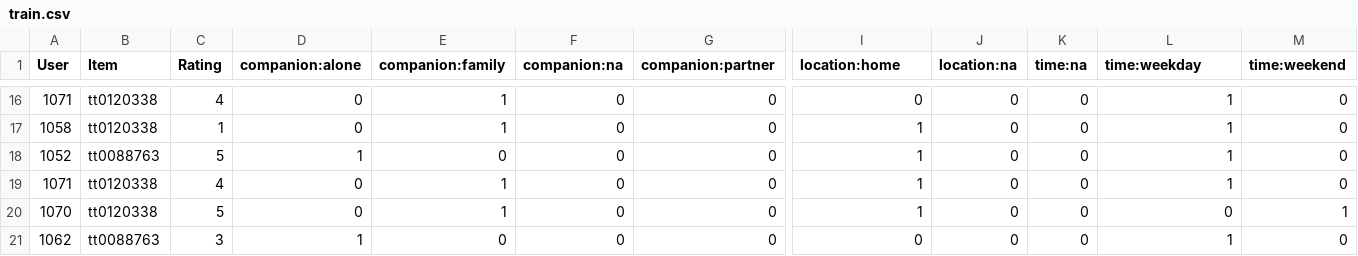
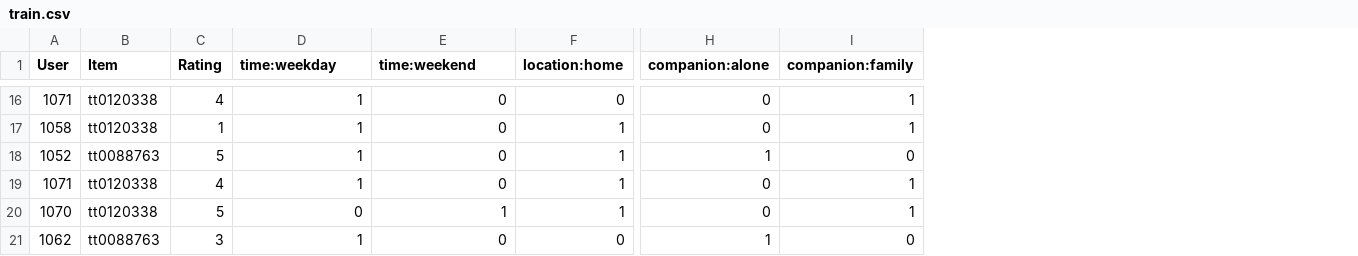
Before and after one commit to sihcpro/Travel-Recommendation, a CSV file: sampleData/CARSKit.Workspace/train.csv, drawn as a sheet; only a part is shown, gaps mark what is left out; removed rows and columns are numbered as before the commit, all else as after; the diff covers the shown part only; the diff names each change by its address in the sheet, - before the commit and + after, or states it on an @@ line.

```diff
--- a/sampleData/CARSKit.Workspace/train.csv
+++ b/sampleData/CARSKit.Workspace/train.csv
-column G (companion:partner), rows 16-21: all 0
-column J (location:na), rows 16-21: all 0
-column K (time:na), rows 16-21: all 0
-column M (time:weekend), rows 16-21: 0 | 0 | 0 | 0 | 1 | 0
-D1: companion:alone
+D1: time:weekday
-E1: companion:family
+E1: time:weekend
-F1: companion:na
+F1: location:home
-H1: location:home
+H1: companion:alone
-I1: time:weekday
+I1: companion:family
-D16:D17 (time:weekday): 0
+D16:D17 (time:weekday): 1
-E16:E17 (time:weekend): 1
+E16:E17 (time:weekend): 0
-F17:F20 (location:home): 0
+F17:F20 (location:home): 1
-H17 (companion:alone): 1
+H17 (companion:alone): 0
-I18 (companion:family): 1
+I18 (companion:family): 0
-D19 (time:weekday): 0
+D19 (time:weekday): 1
-E19 (time:weekend): 1
+E19 (time:weekend): 0
-H19:H20 (companion:alone): 1
+H19:H20 (companion:alone): 0
-I20 (companion:family): 0
+I20 (companion:family): 1
-H21 (companion:alone): 0
+H21 (companion:alone): 1
-I21 (companion:family): 1
+I21 (companion:family): 0
```
Also changed, not shown: 32 edited cells elsewhere in this file, 13 other files.
